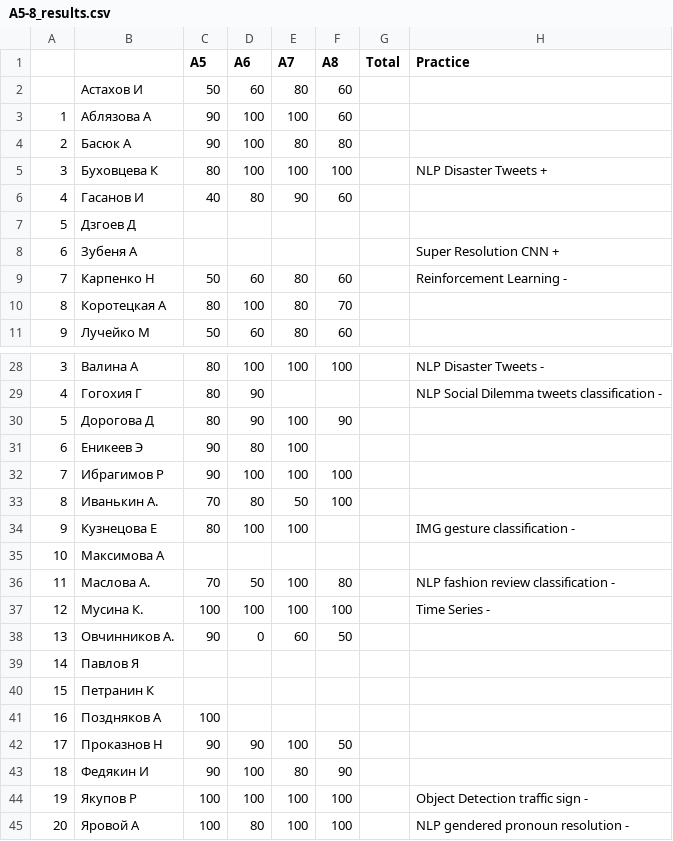
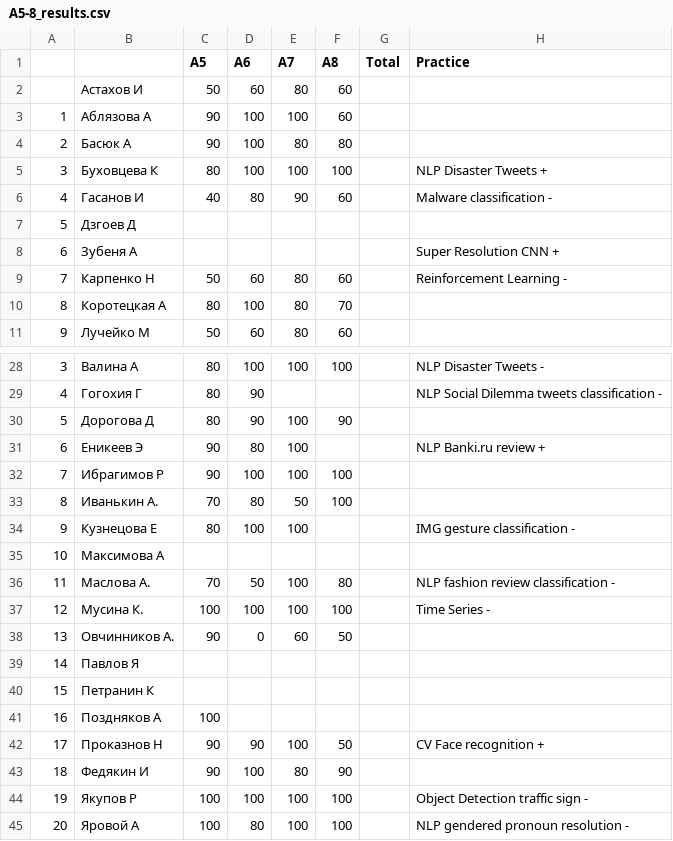
Before and after one commit to balezz/tad_ml_dl_2021, a CSV file: A5-8_results.csv, drawn as a sheet; only a part is shown, gaps mark what is left out.

Commit message:
Update A5-8_results.csv

```diff
--- a/A5-8_results.csv
+++ b/A5-8_results.csv
@@ -5,3 +5,3 @@
 3,Буховцева К,80,100,100,100,,NLP Disaster Tweets +
-4,Гасанов И,40,80,90,60,,
+4,Гасанов И,40,80,90,60,,Malware classification -
 5,Дзгоев Д,,,,,,
@@ -30,3 +30,3 @@
 5,Дорогова Д,80,90,100,90,,
-6,Еникеев Э,90,80,100,,,
+6,Еникеев Э,90,80,100,,,NLP Banki.ru review +
 7,Ибрагимов Р,90,100,100,100,,
@@ -41,3 +41,3 @@
 16,Поздняков А,100,,,,,
-17,Проказнов Н,90,90,100,50,,
+17,Проказнов Н,90,90,100,50,,CV Face recognition +
 18,Федякин И,90,100,80,90,,
```
